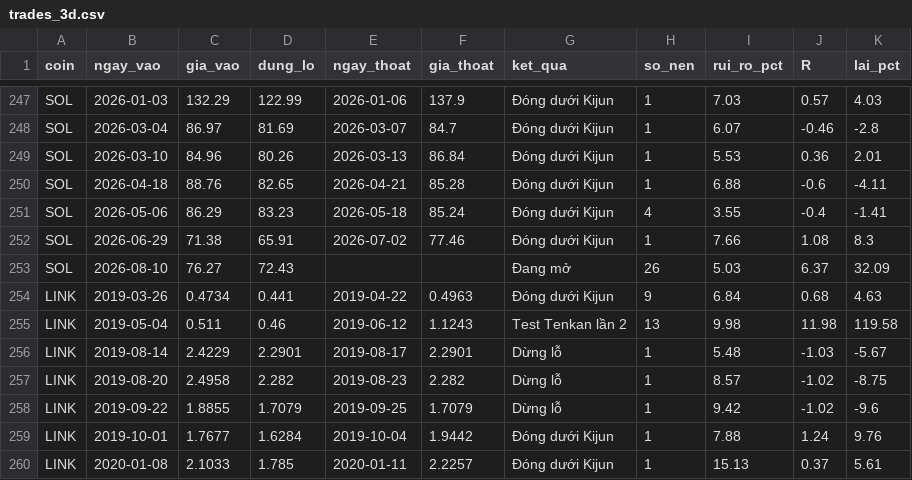
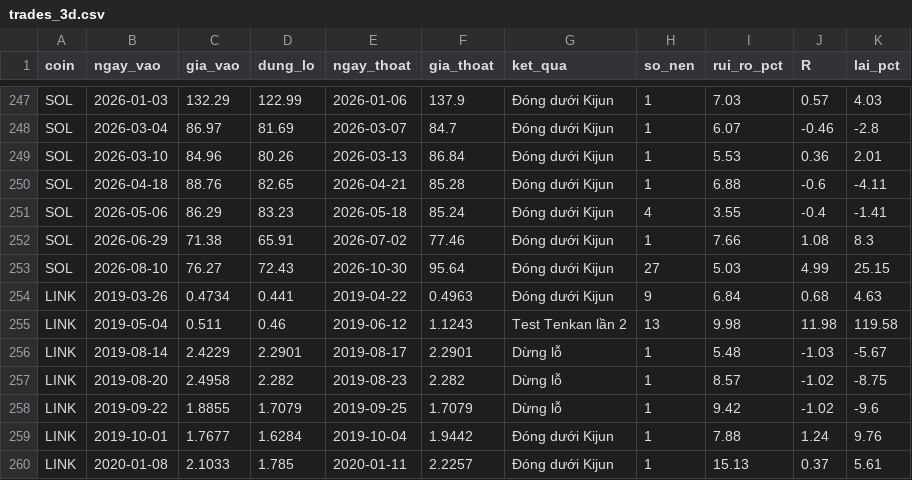
Before and after one commit to tjoshh-maker/T-T-N-H, a CSV file: docs/data/trades_3d.csv, drawn as a sheet; only a part is shown, gaps mark what is left out.

```diff
--- a/docs/data/trades_3d.csv
+++ b/docs/data/trades_3d.csv
@@ -252,3 +252,3 @@ SOL,2026-05-06,86.29,83.23,2026-05-18,85.24,Đóng dưới Kijun,4,3.55,-0.4,-1.
 SOL,2026-06-29,71.38,65.91,2026-07-02,77.46,Đóng dưới Kijun,1,7.66,1.08,8.3
-SOL,2026-08-10,76.27,72.43,,,Đang mở,26,5.03,6.37,32.09
+SOL,2026-08-10,76.27,72.43,2026-10-30,95.64,Đóng dưới Kijun,27,5.03,4.99,25.15
 LINK,2019-03-26,0.4734,0.441,2019-04-22,0.4963,Đóng dưới Kijun,9,6.84,0.68,4.63
```
Also changed, not shown: docs/data/signals_1w.csv, docs/data/signals_3d.csv, 1 other file.
